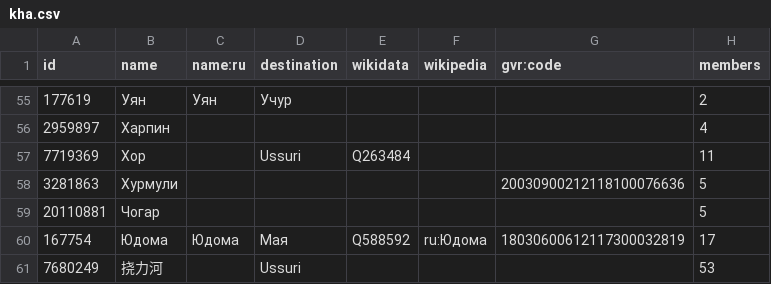
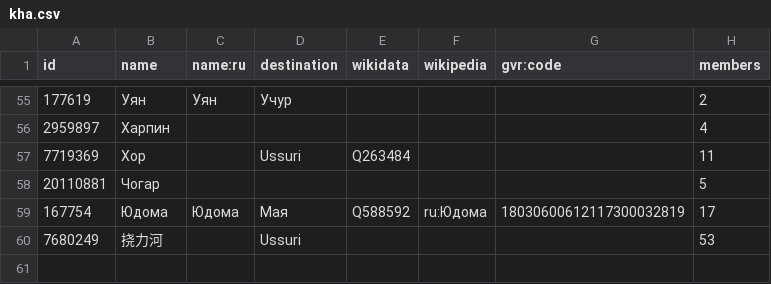
Before and after one commit to sikmir/osm-rivers, a CSV file: kha.csv, drawn as a sheet; only a part is shown, gaps mark what is left out; the diff names each change by its address in the sheet, - before the commit and + after, or states it on an @@ line.

```diff
--- a/kha.csv
+++ b/kha.csv
-row 58: 3281863 | Хурмули |  |  |  |  | 20030900212118100076636 | 5
```
Also changed, not shown: bur.csv, irk.csv, 30 other files.
